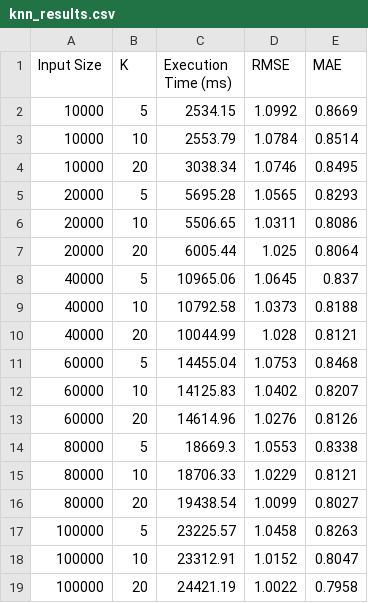
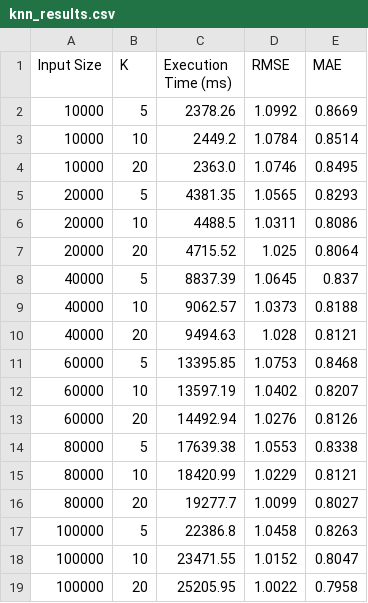
Before and after one commit to insyirahazman/Collaborative-Filtering-Algorithms-in-Recommendation-Systems, a CSV file: knn_results.csv, drawn as a sheet.

```diff
--- a/knn_results.csv
+++ b/knn_results.csv
@@ -1,19 +1,19 @@
 Input Size,K,Execution Time (ms),RMSE,MAE
-10000,5,2534.15,1.0992,0.8669
-10000,10,2553.79,1.0784,0.8514
-10000,20,3038.34,1.0746,0.8495
-20000,5,5695.28,1.0565,0.8293
-20000,10,5506.65,1.0311,0.8086
-20000,20,6005.44,1.025,0.8064
-40000,5,10965.06,1.0645,0.837
-40000,10,10792.58,1.0373,0.8188
-40000,20,10044.99,1.028,0.8121
-60000,5,14455.04,1.0753,0.8468
-60000,10,14125.83,1.0402,0.8207
-60000,20,14614.96,1.0276,0.8126
-80000,5,18669.3,1.0553,0.8338
-80000,10,18706.33,1.0229,0.8121
-80000,20,19438.54,1.0099,0.8027
-100000,5,23225.57,1.0458,0.8263
-100000,10,23312.91,1.0152,0.8047
-100000,20,24421.19,1.0022,0.7958
+10000,5,2378.26,1.0992,0.8669
+10000,10,2449.2,1.0784,0.8514
+10000,20,2363.0,1.0746,0.8495
+20000,5,4381.35,1.0565,0.8293
+20000,10,4488.5,1.0311,0.8086
+20000,20,4715.52,1.025,0.8064
+40000,5,8837.39,1.0645,0.837
+40000,10,9062.57,1.0373,0.8188
+40000,20,9494.63,1.028,0.8121
+60000,5,13395.85,1.0753,0.8468
+60000,10,13597.19,1.0402,0.8207
+60000,20,14492.94,1.0276,0.8126
+80000,5,17639.38,1.0553,0.8338
+80000,10,18420.99,1.0229,0.8121
+80000,20,19277.7,1.0099,0.8027
+100000,5,22386.8,1.0458,0.8263
+100000,10,23471.55,1.0152,0.8047
+100000,20,25205.95,1.0022,0.7958
```
Also changed, not shown: 1 other file.
